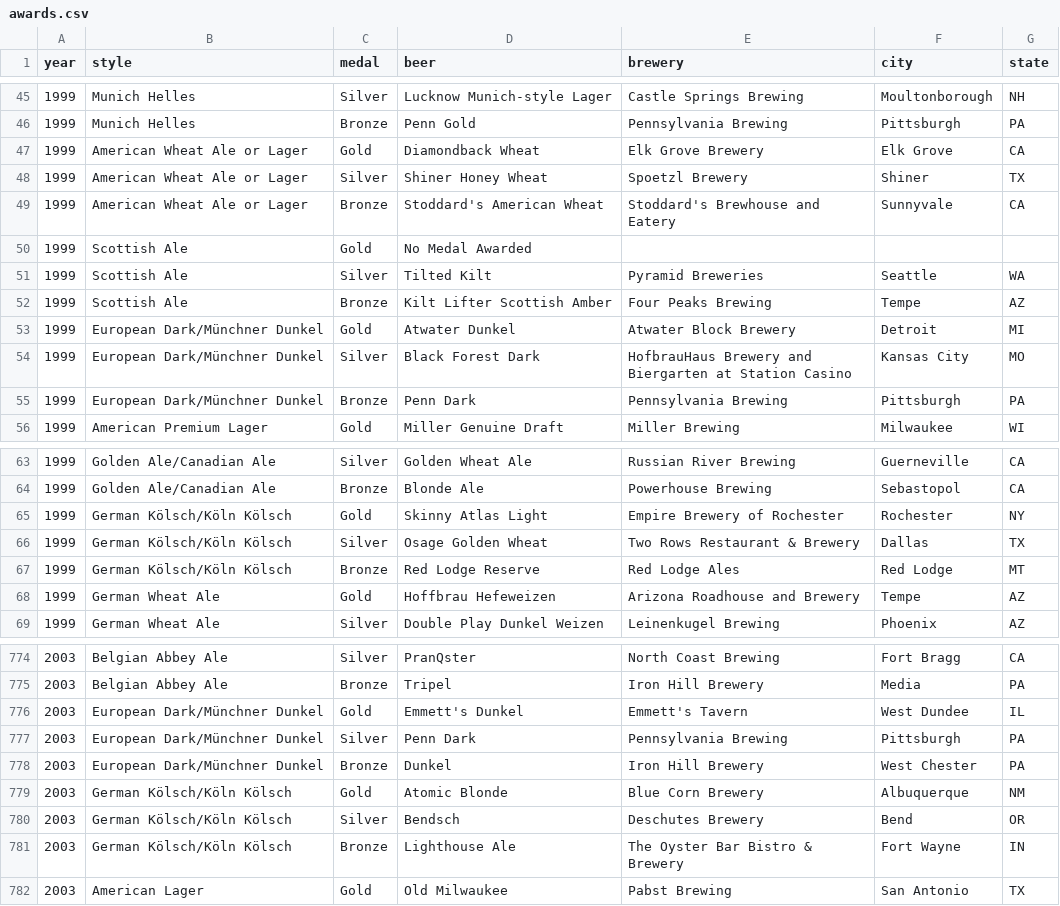
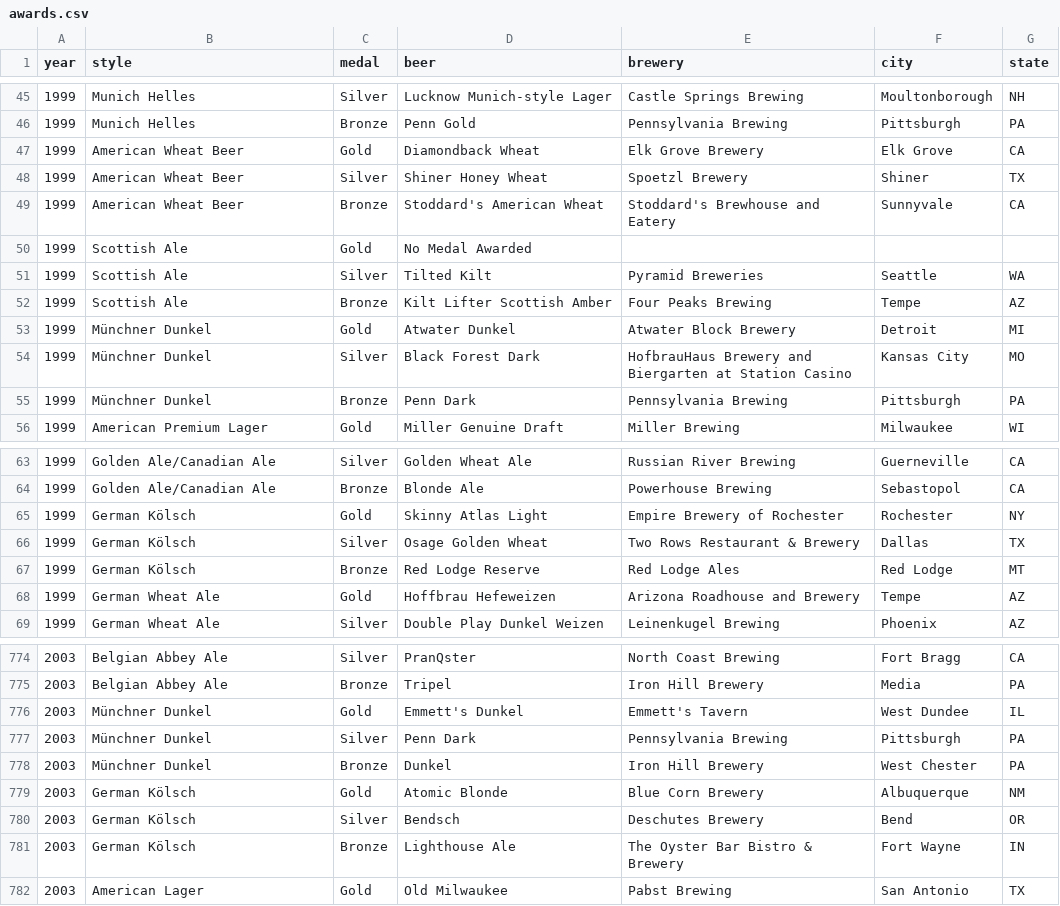
Before and after one commit to MattSchiller/GABF, a CSV file: public/json_data/awards.csv, drawn as a sheet; only a part is shown, gaps mark what is left out; the diff covers the shown part only.

```diff
--- a/public/json_data/awards.csv
+++ b/public/json_data/awards.csv
@@ -46,5 +46,5 @@ year,style,medal,beer,brewery,city,state
 1999,Munich Helles,Bronze,Penn Gold,Pennsylvania Brewing,Pittsburgh,PA
-1999,American Wheat Ale or Lager,Gold,Diamondback Wheat,Elk Grove Brewery,Elk Grove,CA
-1999,American Wheat Ale or Lager,Silver,Shiner Honey Wheat,Spoetzl Brewery,Shiner,TX
-1999,American Wheat Ale or Lager,Bronze,Stoddard's American Wheat,Stoddard's Brewhouse and Eatery,Sunnyvale,CA
+1999,American Wheat Beer,Gold,Diamondback Wheat,Elk Grove Brewery,Elk Grove,CA
+1999,American Wheat Beer,Silver,Shiner Honey Wheat,Spoetzl Brewery,Shiner,TX
+1999,American Wheat Beer,Bronze,Stoddard's American Wheat,Stoddard's Brewhouse and Eatery,Sunnyvale,CA
 1999,Scottish Ale,Gold,No Medal Awarded,,,
@@ -52,5 +52,5 @@ year,style,medal,beer,brewery,city,state
 1999,Scottish Ale,Bronze,Kilt Lifter Scottish Amber,Four Peaks Brewing,Tempe,AZ
-1999,European Dark/Münchner Dunkel,Gold,Atwater Dunkel,Atwater Block Brewery,Detroit,MI
-1999,European Dark/Münchner Dunkel,Silver,Black Forest Dark,HofbrauHaus Brewery and Biergarten at Station Casino,Kansas City,MO
-1999,European Dark/Münchner Dunkel,Bronze,Penn Dark,Pennsylvania Brewing,Pittsburgh,PA
+1999,Münchner Dunkel,Gold,Atwater Dunkel,Atwater Block Brewery,Detroit,MI
+1999,Münchner Dunkel,Silver,Black Forest Dark,HofbrauHaus Brewery and Biergarten at Station Casino,Kansas City,MO
+1999,Münchner Dunkel,Bronze,Penn Dark,Pennsylvania Brewing,Pittsburgh,PA
 1999,American Premium Lager,Gold,Miller Genuine Draft,Miller Brewing,Milwaukee,WI
@@ -64,5 +64,5 @@ year,style,medal,beer,brewery,city,state
 1999,Golden Ale/Canadian Ale,Bronze,Blonde Ale,Powerhouse Brewing,Sebastopol,CA
-1999,German Kölsch/Köln Kölsch,Gold,Skinny Atlas Light,Empire Brewery of Rochester,Rochester,NY
-1999,German Kölsch/Köln Kölsch,Silver,Osage Golden Wheat,Two Rows Restaurant & Brewery,Dallas,TX
-1999,German Kölsch/Köln Kölsch,Bronze,Red Lodge Reserve,Red Lodge Ales,Red Lodge,MT
+1999,German Kölsch,Gold,Skinny Atlas Light,Empire Brewery of Rochester,Rochester,NY
+1999,German Kölsch,Silver,Osage Golden Wheat,Two Rows Restaurant & Brewery,Dallas,TX
+1999,German Kölsch,Bronze,Red Lodge Reserve,Red Lodge Ales,Red Lodge,MT
 1999,German Wheat Ale,Gold,Hoffbrau Hefeweizen,Arizona Roadhouse and Brewery,Tempe,AZ
@@ -775,8 +775,8 @@ year,style,medal,beer,brewery,city,state
 2003,Belgian Abbey Ale,Bronze,Tripel,Iron Hill Brewery,Media,PA
-2003,European Dark/Münchner Dunkel,Gold,Emmett's Dunkel,Emmett's Tavern,West Dundee,IL
-2003,European Dark/Münchner Dunkel,Silver,Penn Dark,Pennsylvania Brewing,Pittsburgh,PA
-2003,European Dark/Münchner Dunkel,Bronze,Dunkel,Iron Hill Brewery,West Chester,PA
-2003,German Kölsch/Köln Kölsch,Gold,Atomic Blonde,Blue Corn Brewery,Albuquerque,NM
-2003,German Kölsch/Köln Kölsch,Silver,Bendsch,Deschutes Brewery,Bend,OR
-2003,German Kölsch/Köln Kölsch,Bronze,Lighthouse Ale,The Oyster Bar Bistro & Brewery,Fort Wayne,IN
+2003,Münchner Dunkel,Gold,Emmett's Dunkel,Emmett's Tavern,West Dundee,IL
+2003,Münchner Dunkel,Silver,Penn Dark,Pennsylvania Brewing,Pittsburgh,PA
+2003,Münchner Dunkel,Bronze,Dunkel,Iron Hill Brewery,West Chester,PA
+2003,German Kölsch,Gold,Atomic Blonde,Blue Corn Brewery,Albuquerque,NM
+2003,German Kölsch,Silver,Bendsch,Deschutes Brewery,Bend,OR
+2003,German Kölsch,Bronze,Lighthouse Ale,The Oyster Bar Bistro & Brewery,Fort Wayne,IN
 2003,American Lager,Gold,Old Milwaukee,Pabst Brewing,San Antonio,TX
```
Also changed, not shown: 141 edited cells elsewhere in this file, public/json_data/year_style_id_parents.csv.
